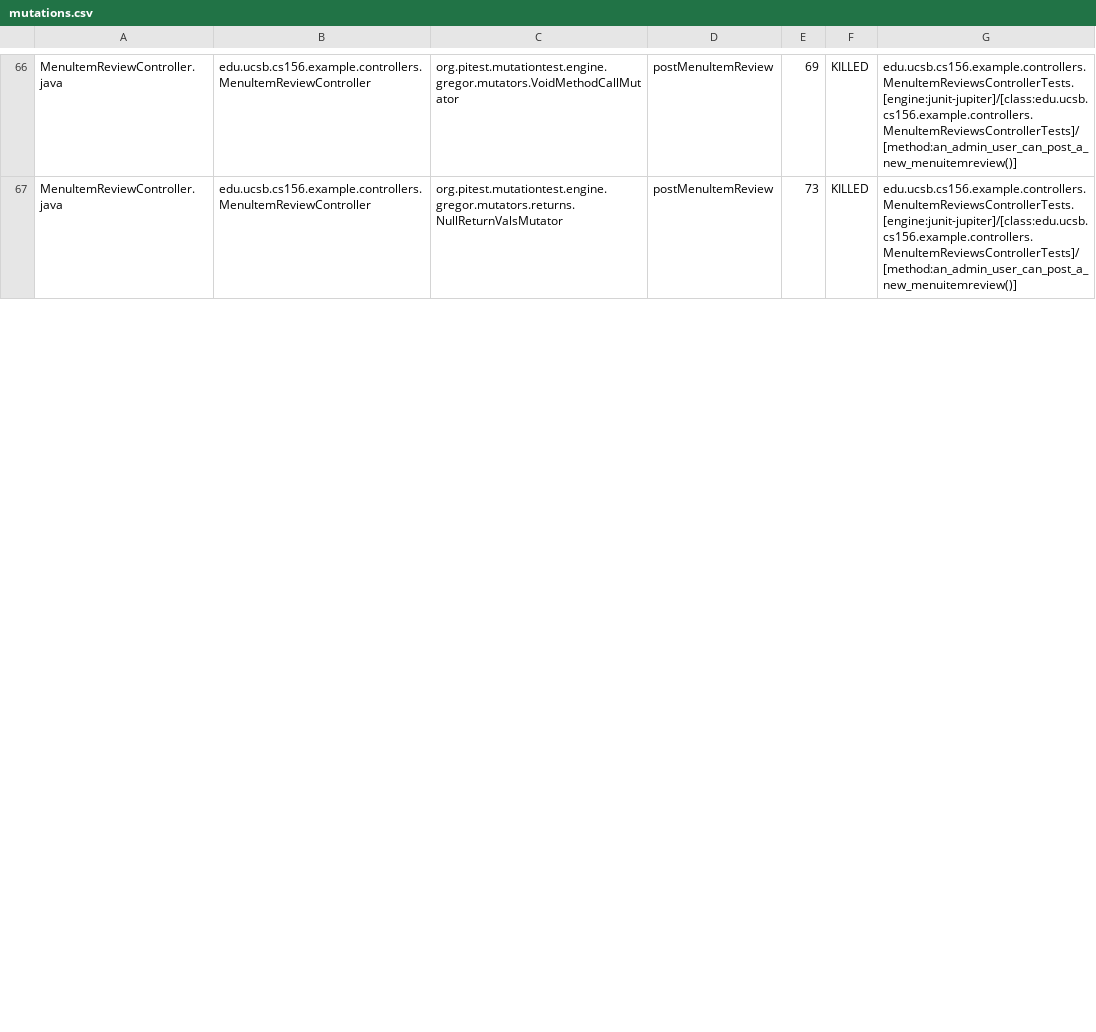
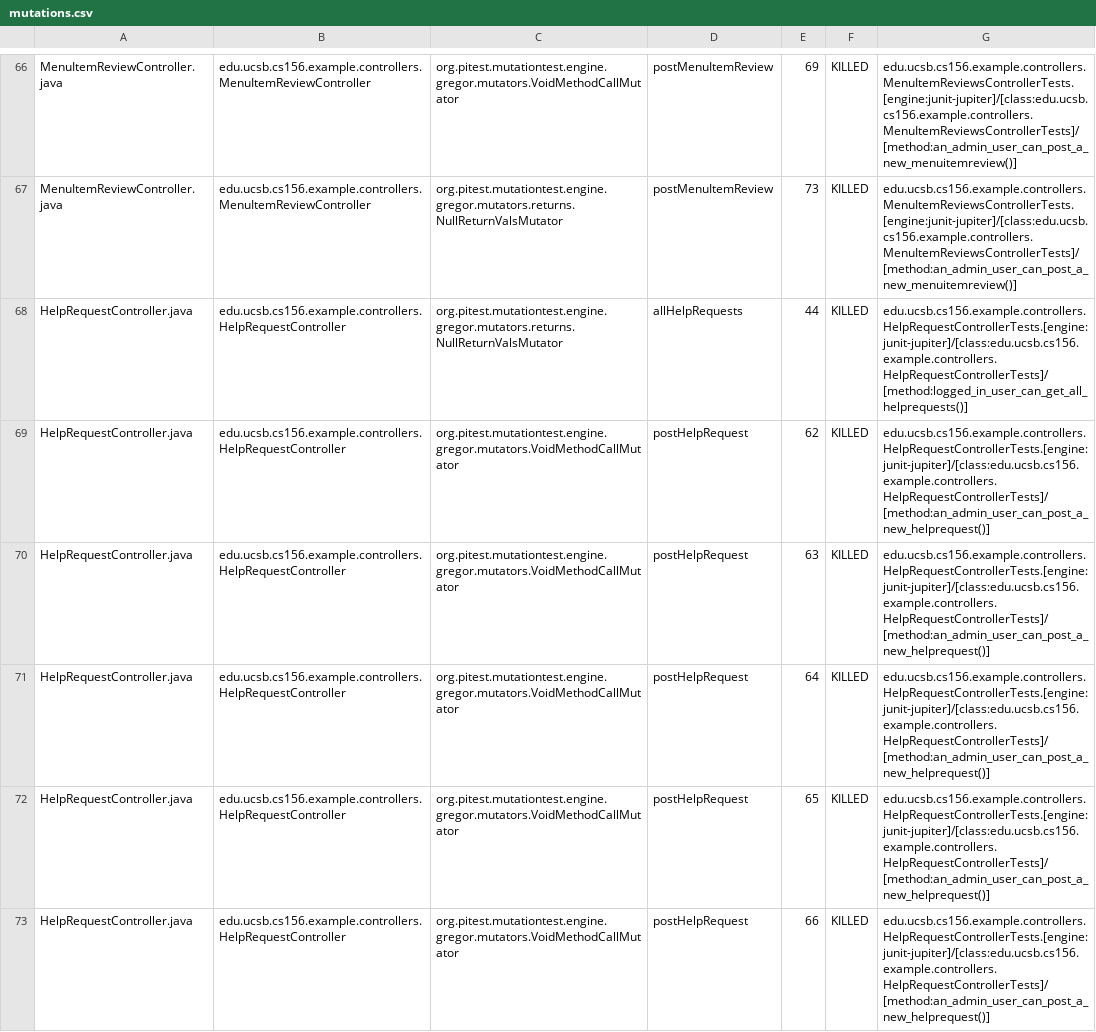
Before and after one commit to ucsb-cs156-s24/team02-s24-5pm-4, a CSV file: pitest/mutations.csv, drawn as a sheet; only a part is shown, gaps mark what is left out; the diff covers the shown part only.

Commit message:
Deploying to gh-pages from @ ucsb-cs156-s24/team02-s24-5pm-4@593dcf52c9599526cc003ff97b8f5afbfb68a8b6 🚀

```diff
--- a/pitest/mutations.csv
+++ b/pitest/mutations.csv
@@ -67 +67,7 @@ MenuItemReviewController.java,edu.ucsb.cs156.example.controllers.MenuItemReviewC
 MenuItemReviewController.java,edu.ucsb.cs156.example.controllers.MenuItemReviewController,org.pitest.mutationtest.engine.gregor.mutators.returns.NullReturnValsMutator,postMenuItemReview,73,KILLED,edu.ucsb.cs156.example.controllers.MenuItemReviewsControllerTests.[engine:junit-jupiter]/[class:edu.ucsb.cs156.example.controllers.MenuItemReviewsControllerTests]/[method:an_admin_user_can_post_a_new_menuitemreview()]
+HelpRequestController.java,edu.ucsb.cs156.example.controllers.HelpRequestController,org.pitest.mutationtest.engine.gregor.mutators.returns.NullReturnValsMutator,allHelpRequests,44,KILLED,edu.ucsb.cs156.example.controllers.HelpRequestControllerTests.[engine:junit-jupiter]/[class:edu.ucsb.cs156.example.controllers.HelpRequestControllerTests]/[method:logged_in_user_can_get_all_helprequests()]
+HelpRequestController.java,edu.ucsb.cs156.example.controllers.HelpRequestController,org.pitest.mutationtest.engine.gregor.mutators.VoidMethodCallMutator,postHelpRequest,62,KILLED,edu.ucsb.cs156.example.controllers.HelpRequestControllerTests.[engine:junit-jupiter]/[class:edu.ucsb.cs156.example.controllers.HelpRequestControllerTests]/[method:an_admin_user_can_post_a_new_helprequest()]
+HelpRequestController.java,edu.ucsb.cs156.example.controllers.HelpRequestController,org.pitest.mutationtest.engine.gregor.mutators.VoidMethodCallMutator,postHelpRequest,63,KILLED,edu.ucsb.cs156.example.controllers.HelpRequestControllerTests.[engine:junit-jupiter]/[class:edu.ucsb.cs156.example.controllers.HelpRequestControllerTests]/[method:an_admin_user_can_post_a_new_helprequest()]
+HelpRequestController.java,edu.ucsb.cs156.example.controllers.HelpRequestController,org.pitest.mutationtest.engine.gregor.mutators.VoidMethodCallMutator,postHelpRequest,64,KILLED,edu.ucsb.cs156.example.controllers.HelpRequestControllerTests.[engine:junit-jupiter]/[class:edu.ucsb.cs156.example.controllers.HelpRequestControllerTests]/[method:an_admin_user_can_post_a_new_helprequest()]
+HelpRequestController.java,edu.ucsb.cs156.example.controllers.HelpRequestController,org.pitest.mutationtest.engine.gregor.mutators.VoidMethodCallMutator,postHelpRequest,65,KILLED,edu.ucsb.cs156.example.controllers.HelpRequestControllerTests.[engine:junit-jupiter]/[class:edu.ucsb.cs156.example.controllers.HelpRequestControllerTests]/[method:an_admin_user_can_post_a_new_helprequest()]
+HelpRequestController.java,edu.ucsb.cs156.example.controllers.HelpRequestController,org.pitest.mutationtest.engine.gregor.mutators.VoidMethodCallMutator,postHelpRequest,66,KILLED,edu.ucsb.cs156.example.controllers.HelpRequestControllerTests.[engine:junit-jupiter]/[class:edu.ucsb.cs156.example.controllers.HelpRequestControllerTests]/[method:an_admin_user_can_post_a_new_helprequest()]
```
Also changed, not shown: 2 added rows, 2 moved rows and 2 edited cells elsewhere in this file, 17 other files.
